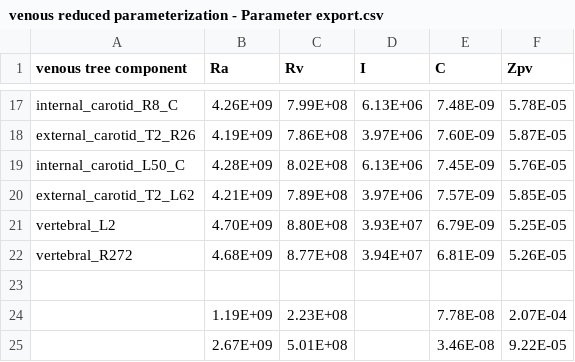
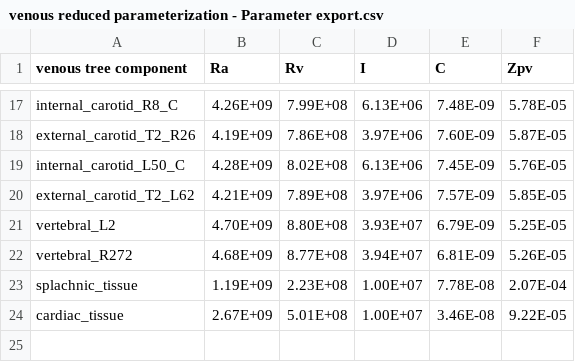
Before and after one commit to filip-jezek/CellML2Modelica, a CSV file: scripts/venous reduced parameterization - Parameter export.csv, drawn as a sheet; only a part is shown, gaps mark what is left out.

Commit message:
Refactorization of venous modules, added splachnic and coronary circulation

```diff
--- a/scripts/venous reduced parameterization - Parameter export.csv
+++ b/scripts/venous reduced parameterization - Parameter export.csv
@@ -22,4 +22,3 @@ vertebral_L2,4.70E+09,8.80E+08,3.93E+07,6.79E-09,5.25E-05
 vertebral_R272,4.68E+09,8.77E+08,3.94E+07,6.81E-09,5.26E-05
-,,,,,
-,1.19E+09,2.23E+08,,7.78E-08,2.07E-04
-,2.67E+09,5.01E+08,,3.46E-08,9.22E-05
+splachnic_tissue,1.19E+09,2.23E+08,1.00E+07,7.78E-08,2.07E-04
+cardiac_tissue,2.67E+09,5.01E+08,1.00E+07,3.46E-08,9.22E-05
```
Also changed, not shown: 3 other files.
